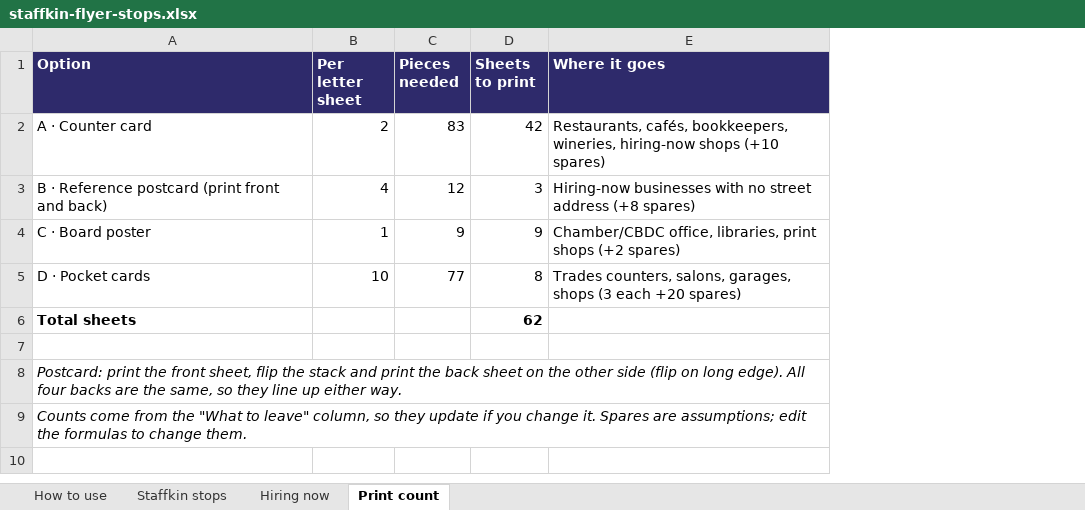
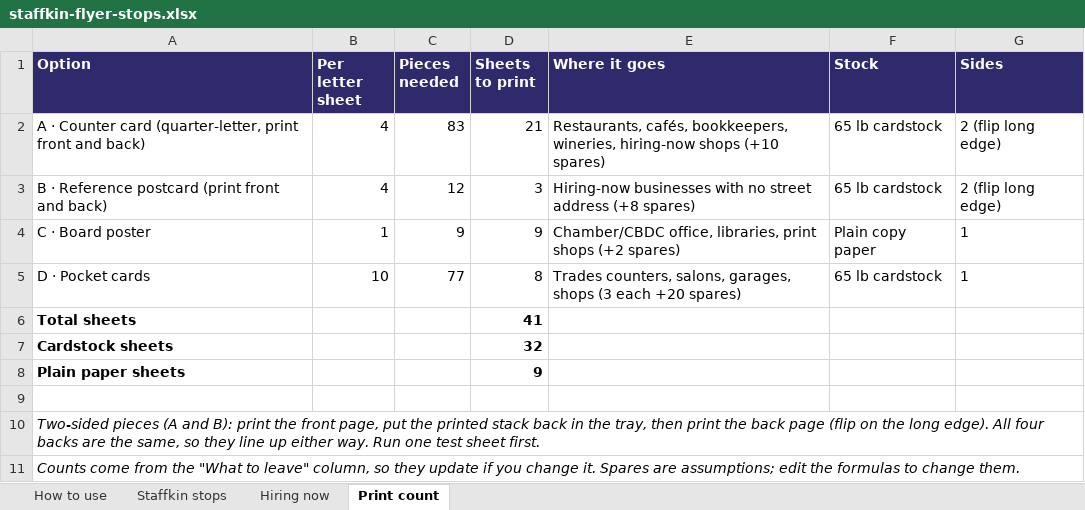
Before and after one commit to vk1311/Social-posts, an Excel workbook: poster-run/staffkin-flyer-stops.xlsx, sheet Print count, drawn as a sheet; values as stored, in another font and other column widths than the file's, no borders; removed rows and columns are numbered as before the commit, all else as after; the diff names each change by its address in the sheet, - before the commit and + after, or states it on an @@ line.

```diff
--- a/poster-run/staffkin-flyer-stops.xlsx (sheet Print count)
+++ b/poster-run/staffkin-flyer-stops.xlsx (sheet Print count)
+column F (Stock), rows 3-5: 65 lb cardstock | Plain copy paper | 65 lb cardstock
+column G (Sides), rows 3-5: 2 (flip long edge) | 1 | 1
-row 2: A · Counter card | 2 | 83 | 42 | Restaurants, cafés, bookkeepers, wineries, hiring-now shops (+10 spares)
+row 2: A · Counter card (quarter-letter, print front and back) | 4 | 83 | 21 | Restaurants, cafés, bookkeepers, wineries, hiring-now shops (+10 spares) | 65 lb cardstock | 2 (flip long edge)
-D6 (Sheets to print): 62
+D6 (Sheets to print): 41
+row 7: Cardstock sheets |  |  | 32
+row 8: Plain paper sheets |  |  | 9
-A10 (Option): Postcard: print the front sheet, flip the stack and print the back sheet on the other side (flip on long edge). All four backs are the same, so they line up either way.
+A10 (Option): Two-sided pieces (A and B): print the front page, put the printed stack back in the tray, then print the back page (flip on the long edge). All four backs are the same, so they line up either way. Run one test sheet first.
```
Also changed, not shown: sheet How to use, 10 other files.
